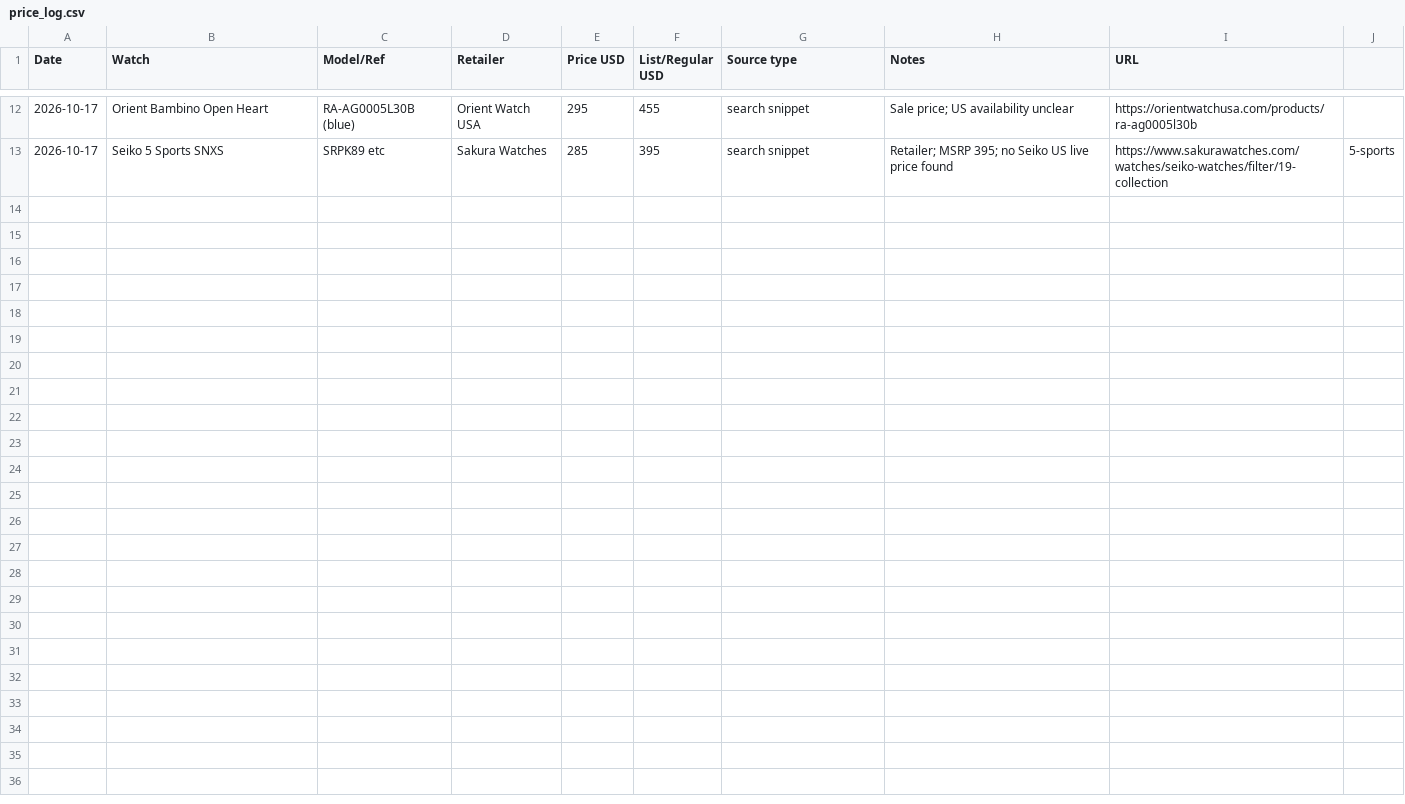
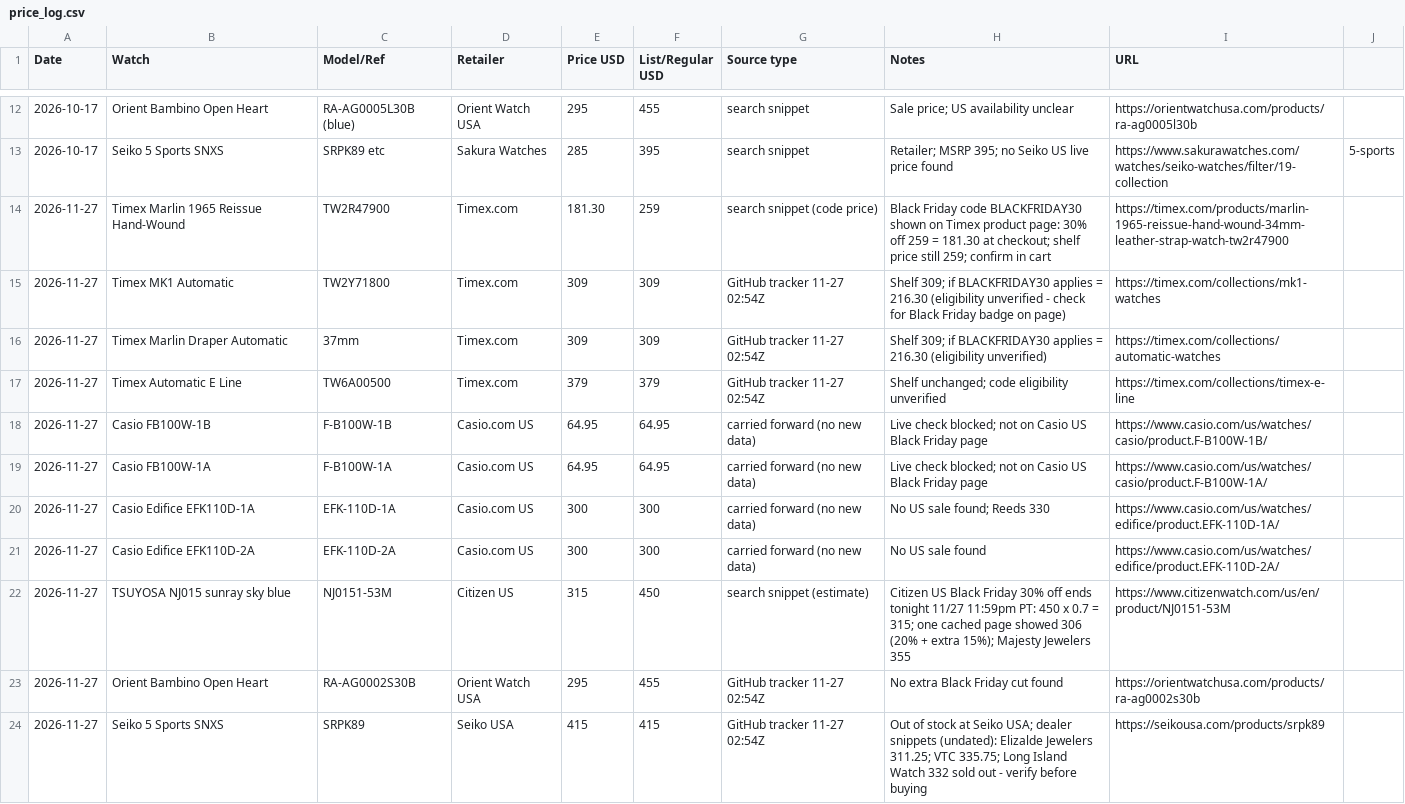
Before and after one commit to iamkar3k/Automatic_Watch_Tracker, a CSV file: price_log.csv, drawn as a sheet; only a part is shown, gaps mark what is left out.

```diff
--- a/price_log.csv
+++ b/price_log.csv
@@ -13 +13,12 @@ Date,Watch,Model/Ref,Retailer,Price USD,List/Regular USD,Source type,Notes,URL
 2026-10-17,Seiko 5 Sports SNXS,SRPK89 etc,Sakura Watches,285,395,search snippet,Retailer; MSRP 395; no Seiko US live price found,https://www.sakurawatches.com/watches/seiko-watches/filter/19-collection,5-sports
+2026-11-27,Timex Marlin 1965 Reissue Hand-Wound,TW2R47900,Timex.com,181.30,259,search snippet (code price),Black Friday code BLACKFRIDAY30 shown on Timex product page: 30% off 259 = 181.30 at checkout; shelf price still 259; confirm in cart,https://timex.com/products/marlin-1965-reissue-hand-wound-34mm-leather-strap-watch-tw2r47900
+2026-11-27,Timex MK1 Automatic,TW2Y71800,Timex.com,309,309,GitHub tracker 11-27 02:54Z,Shelf 309; if BLACKFRIDAY30 applies = 216.30 (eligibility unverified - check for Black Friday badge on page),https://timex.com/collections/mk1-watches
+2026-11-27,Timex Marlin Draper Automatic,37mm,Timex.com,309,309,GitHub tracker 11-27 02:54Z,Shelf 309; if BLACKFRIDAY30 applies = 216.30 (eligibility unverified),https://timex.com/collections/automatic-watches
+2026-11-27,Timex Automatic E Line,TW6A00500,Timex.com,379,379,GitHub tracker 11-27 02:54Z,Shelf unchanged; code eligibility unverified,https://timex.com/collections/timex-e-line
+2026-11-27,Casio FB100W-1B,F-B100W-1B,Casio.com US,64.95,64.95,carried forward (no new data),Live check blocked; not on Casio US Black Friday page,https://www.casio.com/us/watches/casio/product.F-B100W-1B/
+2026-11-27,Casio FB100W-1A,F-B100W-1A,Casio.com US,64.95,64.95,carried forward (no new data),Live check blocked; not on Casio US Black Friday page,https://www.casio.com/us/watches/casio/product.F-B100W-1A/
+2026-11-27,Casio Edifice EFK110D-1A,EFK-110D-1A,Casio.com US,300,300,carried forward (no new data),No US sale found; Reeds 330,https://www.casio.com/us/watches/edifice/product.EFK-110D-1A/
+2026-11-27,Casio Edifice EFK110D-2A,EFK-110D-2A,Casio.com US,300,300,carried forward (no new data),No US sale found,https://www.casio.com/us/watches/edifice/product.EFK-110D-2A/
+2026-11-27,TSUYOSA NJ015 sunray sky blue,NJ0151-53M,Citizen US,315,450,search snippet (estimate),Citizen US Black Friday 30% off ends tonight 11/27 11:59pm PT: 450 x 0.7 = 315; one cached page showed 306 (20% + extra 15%); Majesty Jewelers 355,https://www.citizenwatch.com/us/en/product/NJ0151-53M
+2026-11-27,Orient Bambino Open Heart,RA-AG0002S30B,Orient Watch USA,295,455,GitHub tracker 11-27 02:54Z,No extra Black Friday cut found,https://orientwatchusa.com/products/ra-ag0002s30b
+2026-11-27,Seiko 5 Sports SNXS,SRPK89,Seiko USA,415,415,GitHub tracker 11-27 02:54Z,Out of stock at Seiko USA; dealer snippets (undated): Elizalde Jewelers 311.25; VTC 335.75; Long Island Watch 332 sold out - verify before buying,https://seikousa.com/products/srpk89
```
